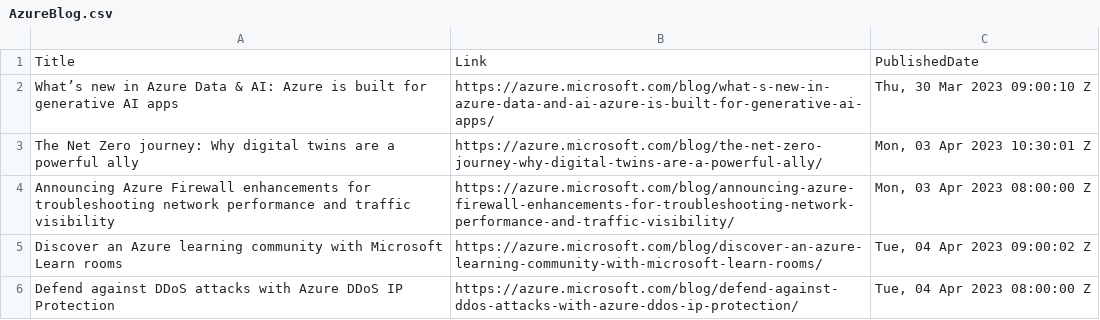
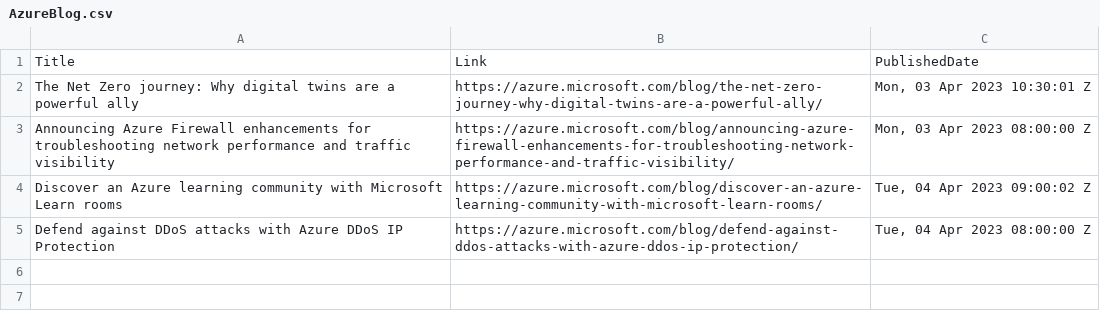
Before and after one commit to wilfriedwoivre/feedly, a CSV file: items/AzureBlog.csv, drawn as a sheet; the diff names each change by its address in the sheet, - before the commit and + after, or states it on an @@ line.

Commit message:
Read RSS items

```diff
--- a/items/AzureBlog.csv
+++ b/items/AzureBlog.csv
-row 2: What’s new in Azure Data & AI: Azure is built for generative AI apps | https://azure.microsoft.com/blog/what-s-new-in-azure-data-and-ai-azure-is-built-for-generative-ai-apps/ | Thu, 30 Mar 2023 09:00:10 Z
```
